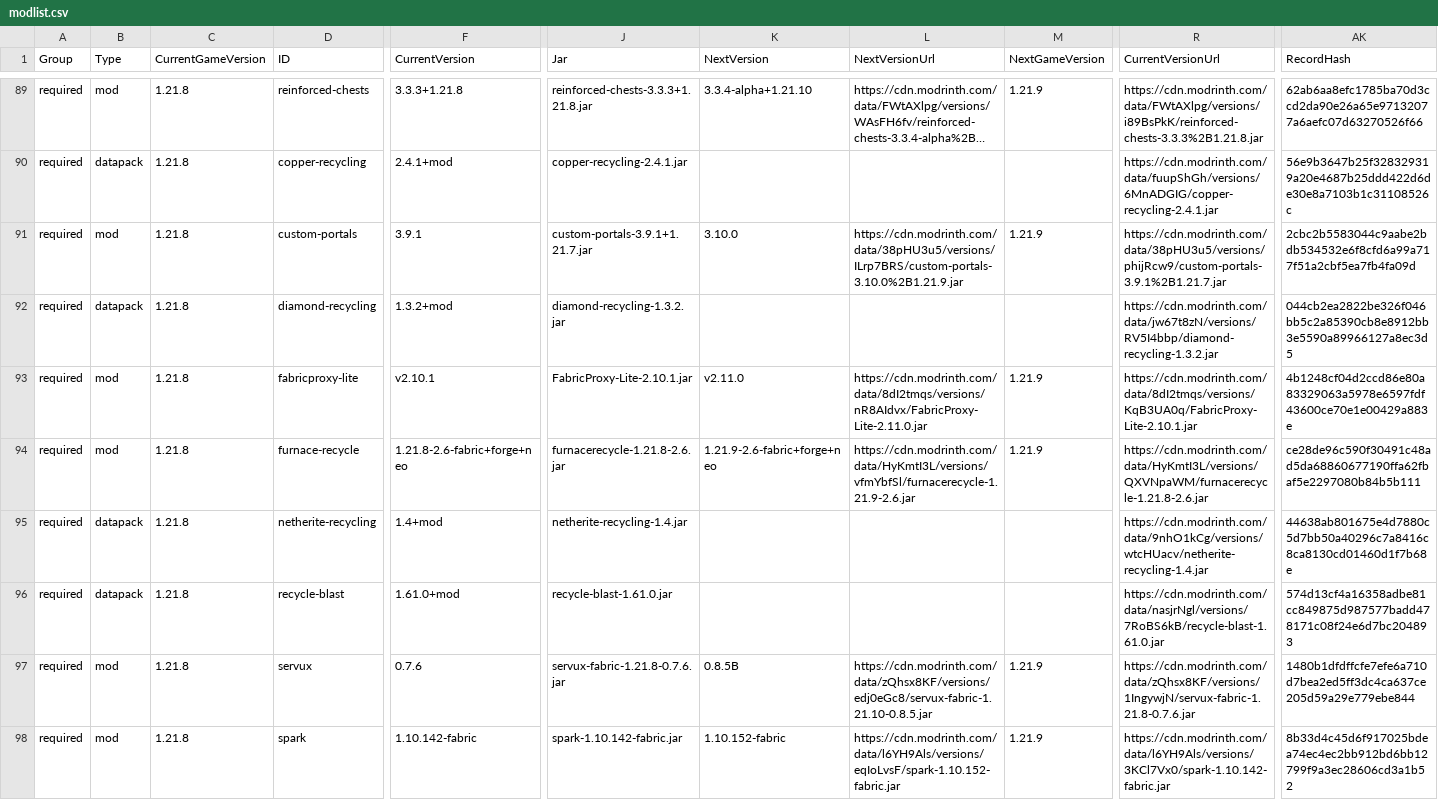
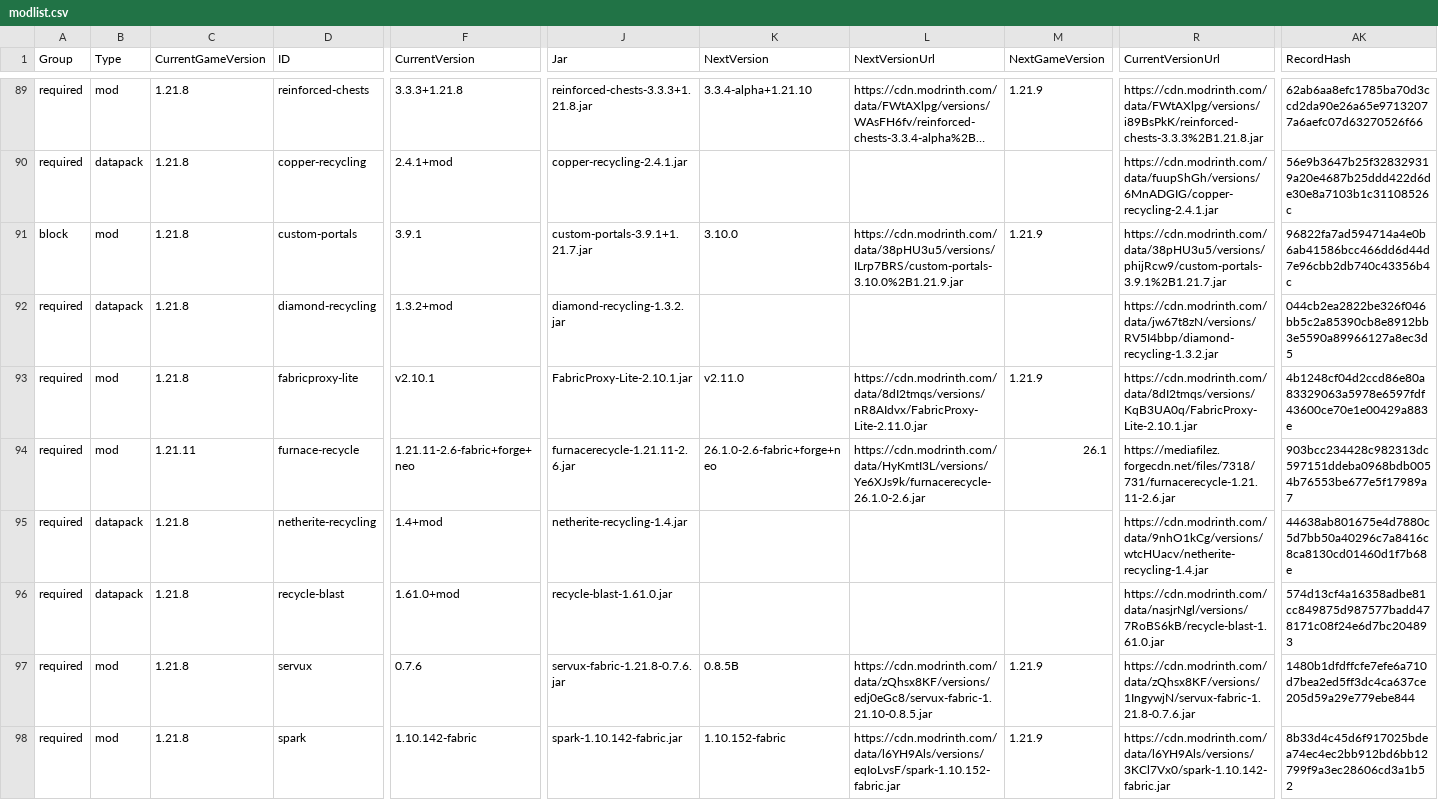
Before and after one commit to survivorsunited/minecraft-mods-manager, a CSV file: modlist.csv, drawn as a sheet; only a part is shown, gaps mark what is left out; long unchanged cells end in …; the diff covers the shown part only; the diff names each change by its address in the sheet, - before the commit and + after, or states it on an @@ line.

```diff
--- a/modlist.csv
+++ b/modlist.csv
-A91 (Group): required
+A91 (Group): block
-AK91 (RecordHash): 2cbc2b5583044c9aabe2bdb534532e6f8cfd6a99a717f51a2cbf5ea7fb4fa09d
+AK91 (RecordHash): 96822fa7ad594714a4e0b6ab41586bcc466dd6d44d7e96cbb2db740c43356b4c
-C94 (CurrentGameVersion): 1.21.8
+C94 (CurrentGameVersion): 1.21.11
-F94 (CurrentVersion): 1.21.8-2.6-fabric+forge+neo
+F94 (CurrentVersion): 1.21.11-2.6-fabric+forge+neo
-J94 (Jar): furnacerecycle-1.21.8-2.6.jar
+J94 (Jar): furnacerecycle-1.21.11-2.6.jar
-K94 (NextVersion): 1.21.9-2.6-fabric+forge+neo
+K94 (NextVersion): 26.1.0-2.6-fabric+forge+neo
-L94 (NextVersionUrl): https://cdn.modrinth.com/data/HyKmtI3L/versions/vfmYbfSl/furnacerecycle-1.21.9-2.6.jar
+L94 (NextVersionUrl): https://cdn.modrinth.com/data/HyKmtI3L/versions/Ye6XJs9k/furnacerecycle-26.1.0-2.6.jar
-M94 (NextGameVersion): 1.21.9
+M94 (NextGameVersion): 26.1
-R94 (CurrentVersionUrl): https://cdn.modrinth.com/data/HyKmtI3L/versions/QXVNpaWM/furnacerecycle-1.21.8-2.6.jar
+R94 (CurrentVersionUrl): https://mediafilez.forgecdn.net/files/7318/731/furnacerecycle-1.21.11-2.6.jar
-AK94 (RecordHash): ce28de96c590f30491c48ad5da68860677190ffa62fbaf5e2297080b84b5b111
+AK94 (RecordHash): 903bcc234428c982313dc597151ddeba0968bdb0054b76553be677e5f17989a7
```
Also changed, not shown: 3 added rows and 32 edited cells elsewhere in this file, 7 other files.
